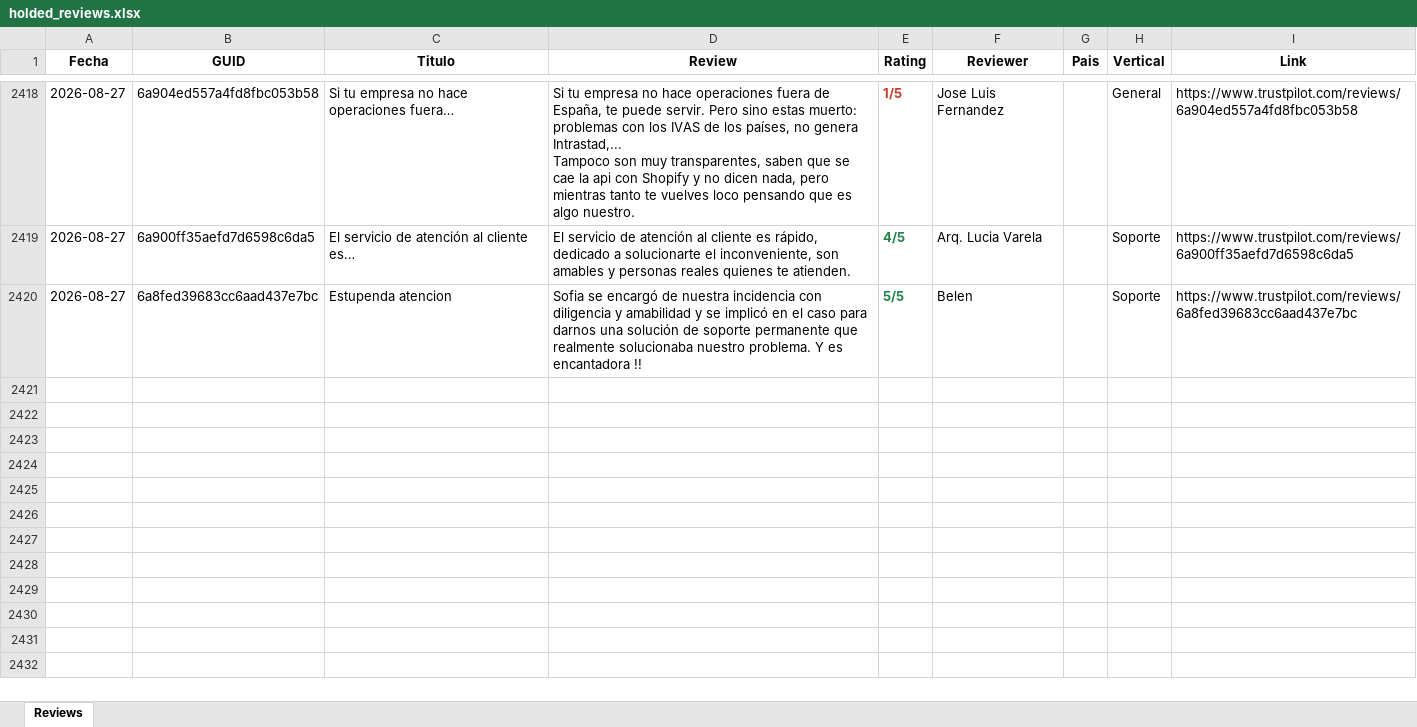
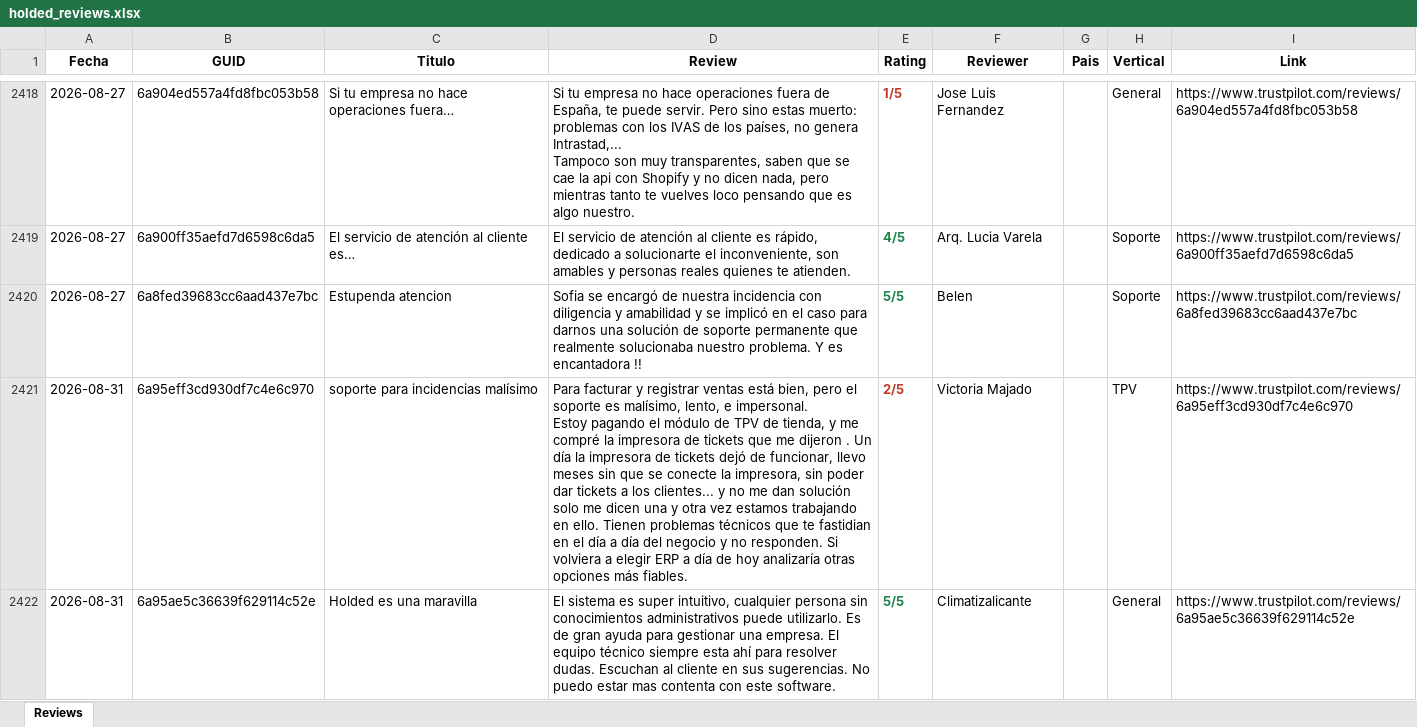
Before and after one commit to pamelaurbina-ui/holded_review_trustpilot, an Excel workbook: holded_reviews.xlsx, sheet Reviews, drawn as a sheet; only a part is shown, gaps mark what is left out; values as stored, in another font and other column widths than the file's, no borders; ↵ is a line break in a cell; the diff names each change by its address in the sheet, - before the commit and + after, or states it on an @@ line.

```diff
--- a/holded_reviews.xlsx (sheet Reviews)
+++ b/holded_reviews.xlsx (sheet Reviews)
+row 2421: 2026-08-31 | 6a95eff3cd930df7c4e6c970 | soporte para incidencias malísimo | Para facturar y registrar ventas está bien, pero el soporte es malísimo, lento, e impersonal. ↵ Estoy pagando el módulo de TPV de tienda, y me compré la impresora de tickets que me dijeron . Un día la impresora de tickets dejó de funcionar, llevo meses sin que se conecte la impresora, sin poder dar tickets a los clientes... y no me dan solución solo me dicen una y otra vez estamos trabajando en ello. Tienen problemas técnicos que te fastidian en el día a día del negocio y no responden. Si volviera a elegir ERP a día de hoy analizaría otras opciones más fiables. | 2/5 | Victoria Majado |  | TPV | https://www.trustpilot.com/reviews/6a95eff3cd930df7c4e6c970
+row 2422: 2026-08-31 | 6a95ae5c36639f629114c52e | Holded es una maravilla | El sistema es super intuitivo, cualquier persona sin conocimientos administrativos puede utilizarlo. Es de gran ayuda para gestionar una empresa. El equipo técnico siempre esta ahí para resolver dudas. Escuchan al cliente en sus sugerencias. No puedo estar mas contenta con este software. | 5/5 | Climatizalicante |  | General | https://www.trustpilot.com/reviews/6a95ae5c36639f629114c52e
```
Also changed, not shown: 1 other file.
